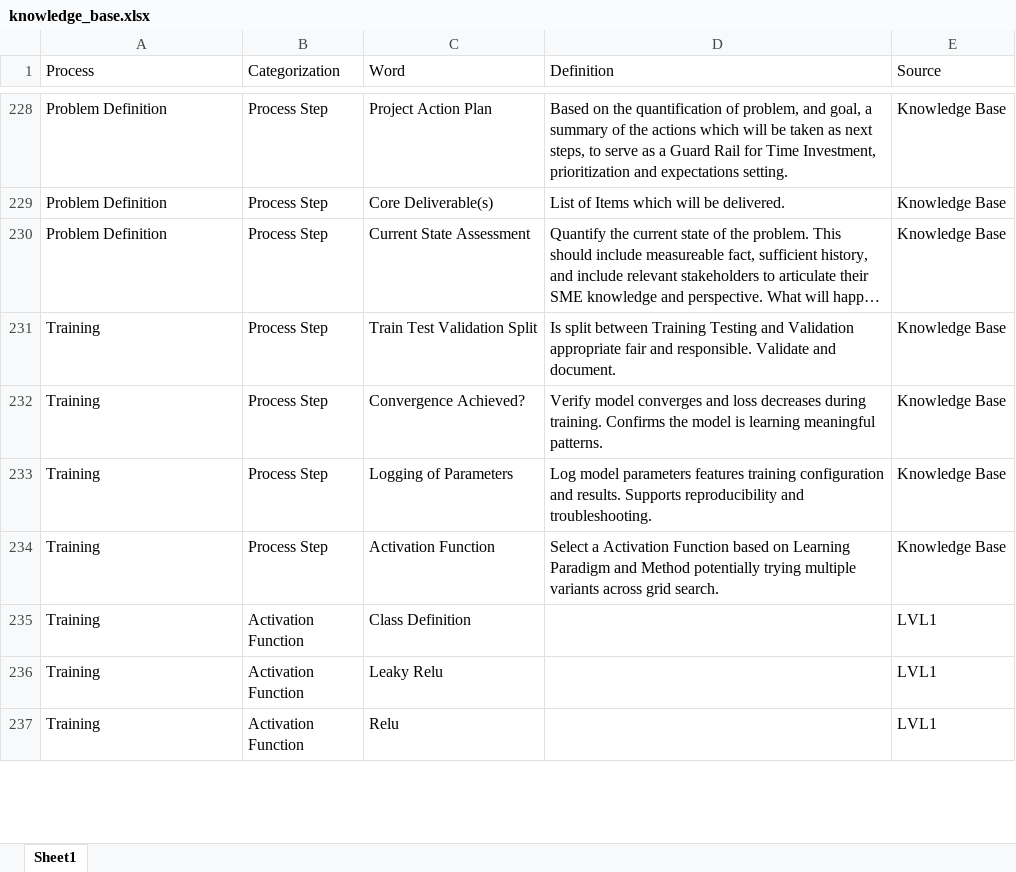
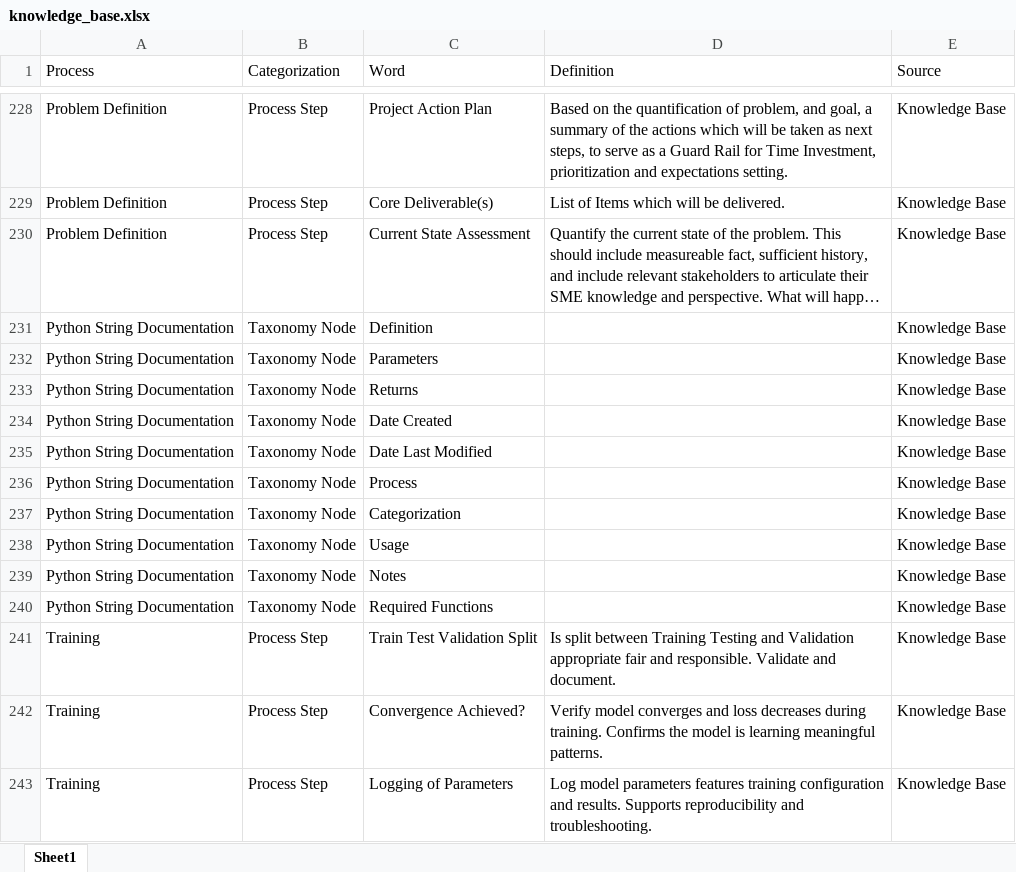
Before and after one commit to derek-dewald/Python_Tools, an Excel workbook: Streamlit/Data/knowledge_base.xlsx, sheet Sheet1, drawn as a sheet; only a part is shown, gaps mark what is left out; the shorter side is filled out with more unchanged rows; long unchanged cells end in …; values as stored, in another font and other column widths than the file's, no borders; the diff names each change by its address in the sheet, - before the commit and + after, or states it on an @@ line.

```diff
--- a/Streamlit/Data/knowledge_base.xlsx (sheet Sheet1)
+++ b/Streamlit/Data/knowledge_base.xlsx (sheet Sheet1)
+row 231: Python String Documentation | Taxonomy Node | Definition |  | Knowledge Base
+row 232: Python String Documentation | Taxonomy Node | Parameters |  | Knowledge Base
+row 233: Python String Documentation | Taxonomy Node | Returns |  | Knowledge Base
+row 234: Python String Documentation | Taxonomy Node | Date Created |  | Knowledge Base
+row 235: Python String Documentation | Taxonomy Node | Date Last Modified |  | Knowledge Base
+row 236: Python String Documentation | Taxonomy Node | Process |  | Knowledge Base
+row 237: Python String Documentation | Taxonomy Node | Categorization |  | Knowledge Base
+row 238: Python String Documentation | Taxonomy Node | Usage |  | Knowledge Base
+row 239: Python String Documentation | Taxonomy Node | Notes |  | Knowledge Base
+row 240: Python String Documentation | Taxonomy Node | Required Functions |  | Knowledge Base
```
Also changed, not shown: 4 other files.
